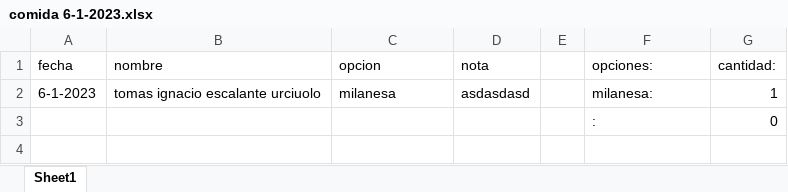
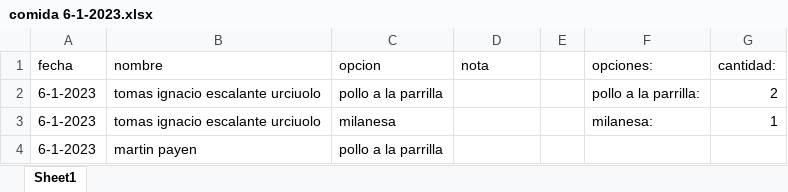
Before and after one commit to dpjagustin/saides-project-frontend, an Excel workbook: public/comida 6-1-2023.xlsx, sheet Sheet1, drawn as a sheet; values as stored, in another font and other column widths than the file's, no borders; removed rows and columns are numbered as before the commit, all else as after; the diff names each change by its address in the sheet, - before the commit and + after, or states it on an @@ line.

Commit message:
tomas 28/04

```diff
--- a/public/comida 6-1-2023.xlsx (sheet Sheet1)
+++ b/public/comida 6-1-2023.xlsx (sheet Sheet1)
+row 2: 6-1-2023 | tomas ignacio escalante urciuolo | pollo a la parrilla |  |  | pollo a la parrilla: | 2
-D3 (nota): asdasdasd
+D3 (nota): (empty)
-row 3:  |  |  |  |  | : | 0
+row 4: 6-1-2023 | martin payen | pollo a la parrilla
```
Also changed, not shown: 5 other files.
